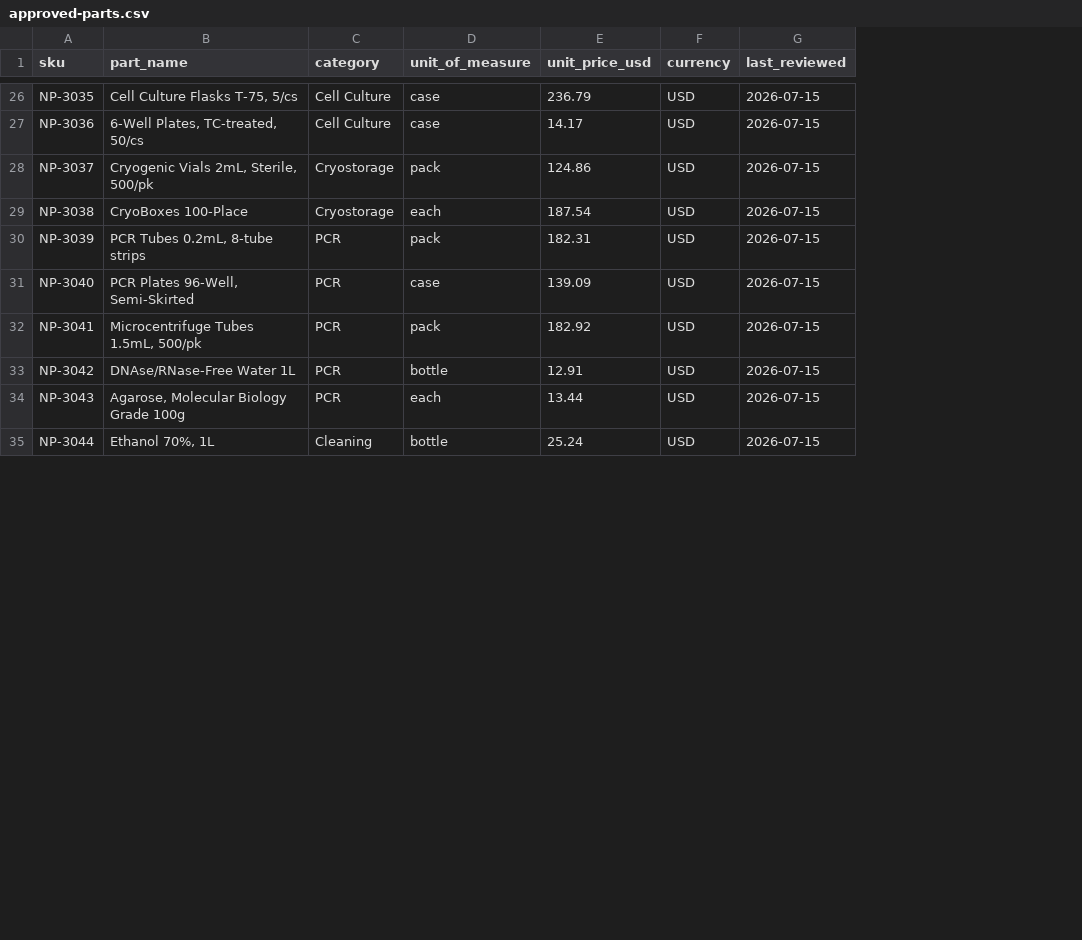
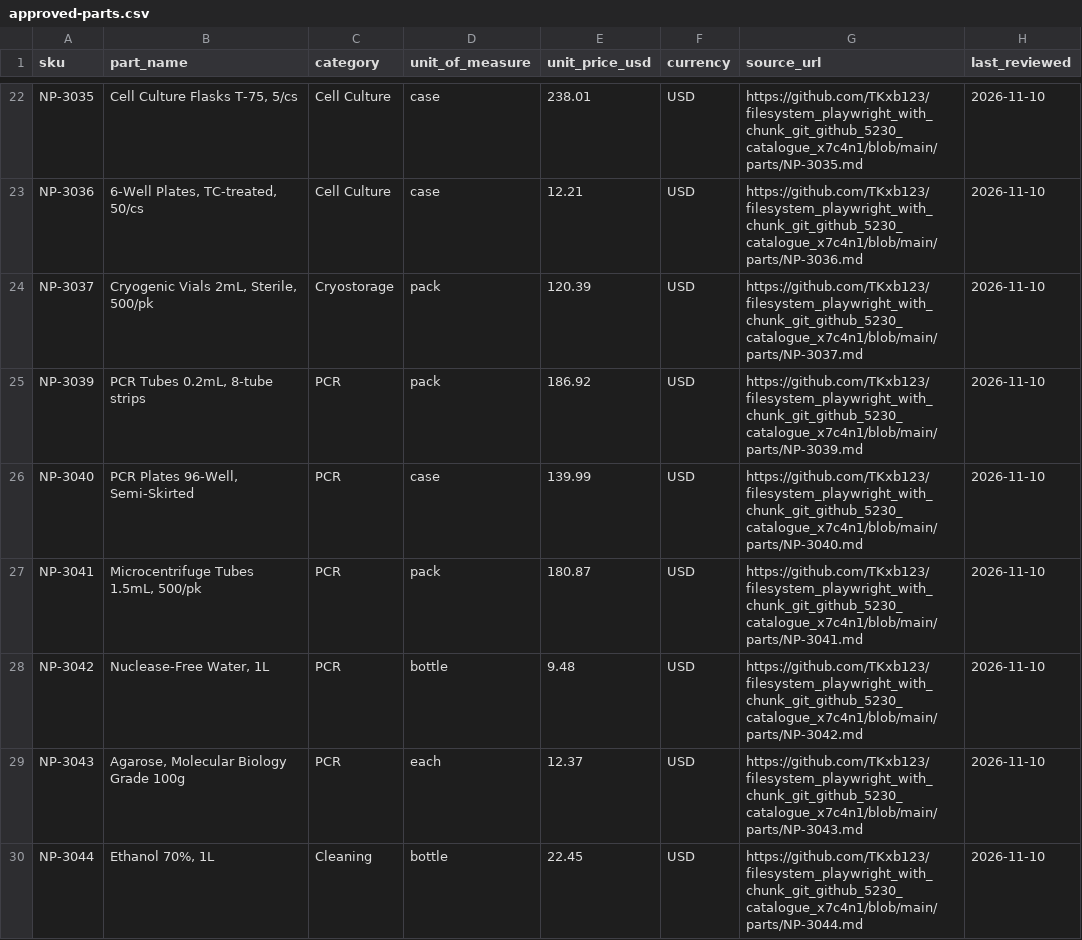
Before and after one commit to TKxb123/filesystem_playwright_with_chunk_git_github_5230_proc_x7c4n1, a CSV file: watchlist/approved-parts.csv, drawn as a sheet; only a part is shown, gaps mark what is left out; removed rows and columns are numbered as before the commit, all else as after; the diff covers the shown part only; the diff names each change by its address in the sheet, - before the commit and + after, or states it on an @@ line.

Commit message:
Q4 2026 price review — update approved-parts watchlist

```diff
--- a/watchlist/approved-parts.csv
+++ b/watchlist/approved-parts.csv
+column G (source_url), rows 22-30: https://github.com/TKxb123/filesystem_playwright_with_chunk_git_github_5230_catalogue_x7c4n1/blob/main/parts/NP-3035.md | https://github.com/TKxb123/filesystem_playwright_with_chunk_git_github_5230_catalogue_x7c4n1/blob/main/parts/NP-3036.md | https://github.com/TKxb123/filesystem_playwright_with_chunk_git_github_5230_catalogue_x7c4n1/blob/main/parts/NP-3037.md | https://github.com/TKxb123/filesystem_playwright_with_chunk_git_github_5230_catalogue_x7c4n1/blob/main/parts/NP-3039.md | https://github.com/TKxb123/filesystem_playwright_with_chunk_git_github_5230_catalogue_x7c4n1/blob/main/parts/NP-3040.md | https://github.com/TKxb123/filesystem_playwright_with_chunk_git_github_5230_catalogue_x7c4n1/blob/main/parts/NP-3041.md | https://github.com/TKxb123/filesystem_playwright_with_chunk_git_github_5230_catalogue_x7c4n1/blob/main/parts/NP-3042.md | https://github.com/TKxb123/filesystem_playwright_with_chunk_git_github_5230_catalogue_x7c4n1/blob/main/parts/NP-3043.md | https://github.com/TKxb123/filesystem_playwright_with_chunk_git_github_5230_catalogue_x7c4n1/blob/main/parts/NP-3044.md
-E22 (unit_price_usd): 236.79
+E22 (unit_price_usd): 238.01
-H22:H24 (last_reviewed): 2026-07-15
+H22:H24 (last_reviewed): 2026-11-10
-E23 (unit_price_usd): 14.17
+E23 (unit_price_usd): 12.21
-E24 (unit_price_usd): 124.86
+E24 (unit_price_usd): 120.39
-row 29: NP-3038 | CryoBoxes 100-Place | Cryostorage | each | 187.54 | USD | 2026-07-15
-E25 (unit_price_usd): 182.31
+E25 (unit_price_usd): 186.92
-H25:H30 (last_reviewed): 2026-07-15
+H25:H30 (last_reviewed): 2026-11-10
-E26 (unit_price_usd): 139.09
+E26 (unit_price_usd): 139.99
-E27 (unit_price_usd): 182.92
+E27 (unit_price_usd): 180.87
-B28 (part_name): DNAse/RNase-Free Water 1L
+B28 (part_name): Nuclease-Free Water, 1L
-E28 (unit_price_usd): 12.91
+E28 (unit_price_usd): 9.48
-E29 (unit_price_usd): 13.44
+E29 (unit_price_usd): 12.37
-E30 (unit_price_usd): 25.24
+E30 (unit_price_usd): 22.45
```
Also changed, not shown: 4 added rows, 5 removed rows and 53 edited cells elsewhere in this file.
